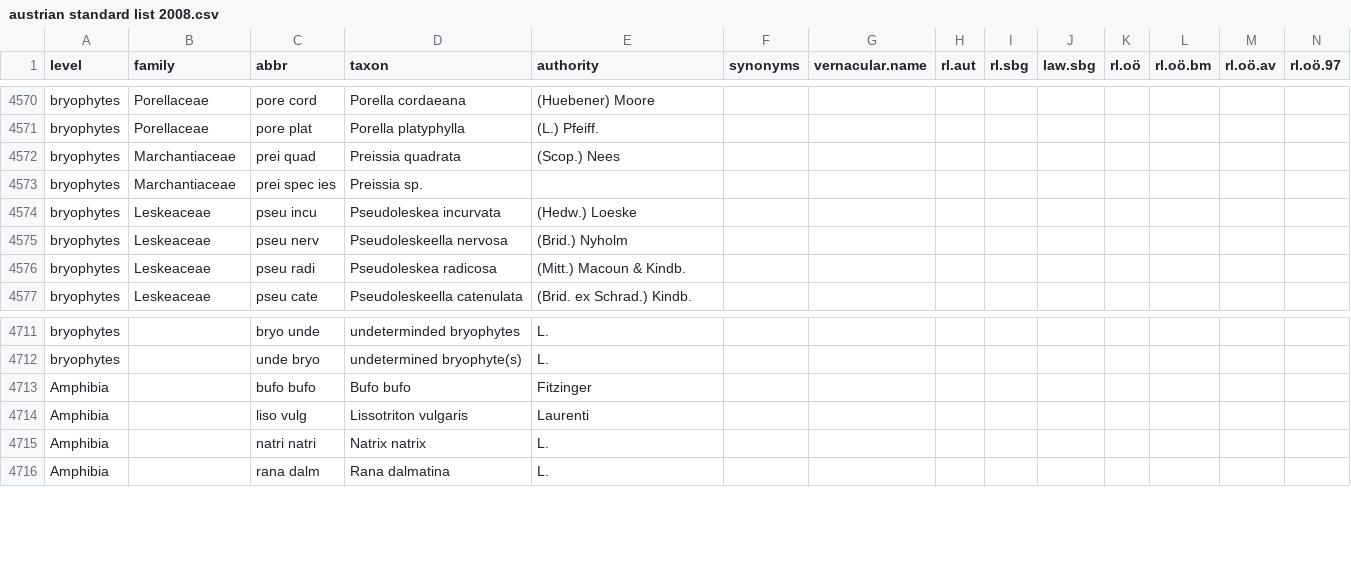
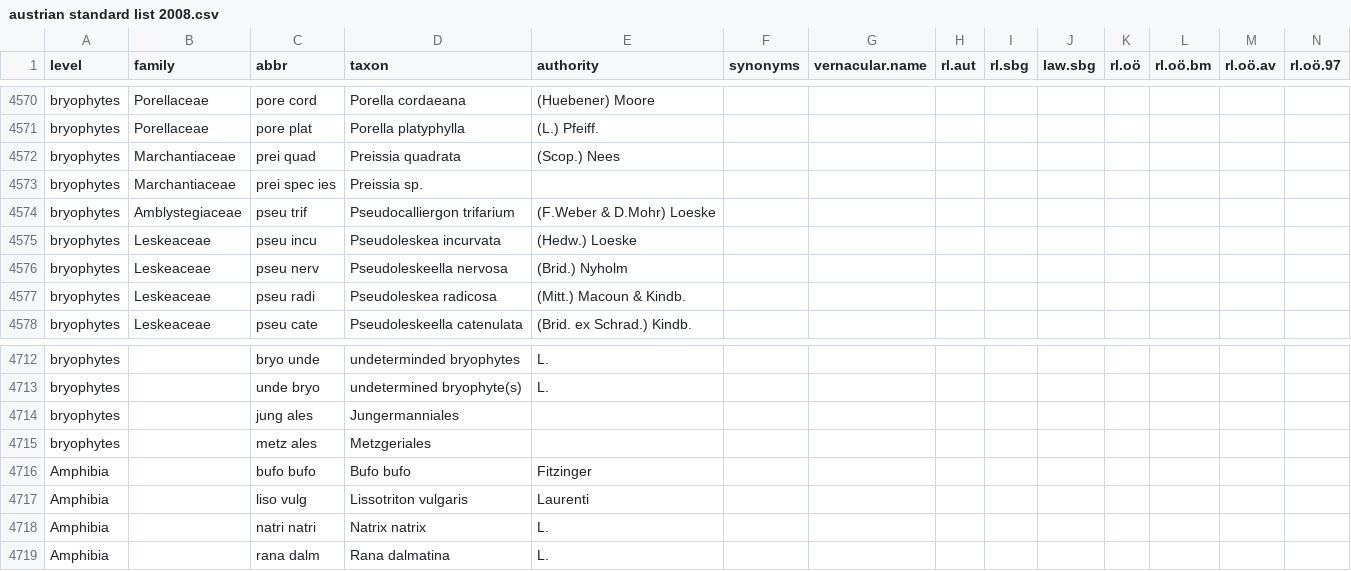
Before and after one commit to kardinal-eros/vegsoup-standards, a CSV file: austrian standard list 2008/austrian standard list 2008.csv, drawn as a sheet; only a part is shown, gaps mark what is left out; rows hold the shown columns only; the diff names each change by its address in the sheet, - before the commit and + after, or states it on an @@ line.

Commit message:
added taxa

```diff
--- a/austrian standard list 2008/austrian standard list 2008.csv
+++ b/austrian standard list 2008/austrian standard list 2008.csv
+row 4574: bryophytes | Amblystegiaceae | pseu trif | Pseudocalliergon trifarium | (F.Weber & D.Mohr) Loeske
+row 4714: bryophytes |  | jung ales | Jungermanniales
+row 4715: bryophytes |  | metz ales | Metzgeriales
```
